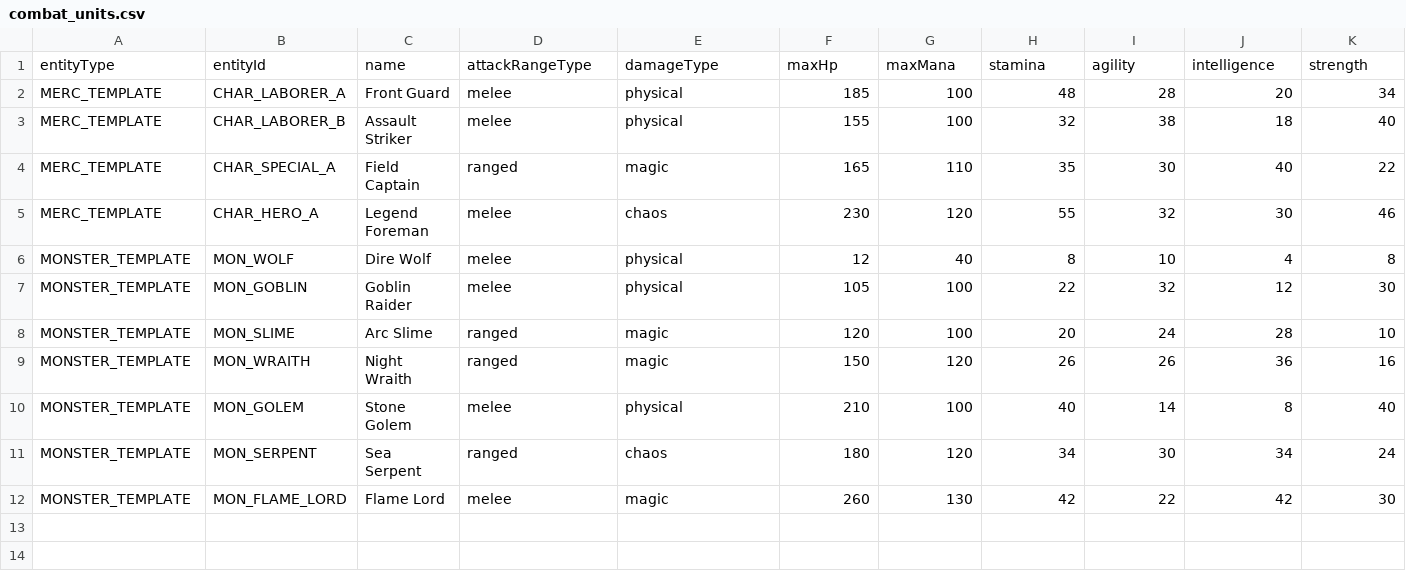
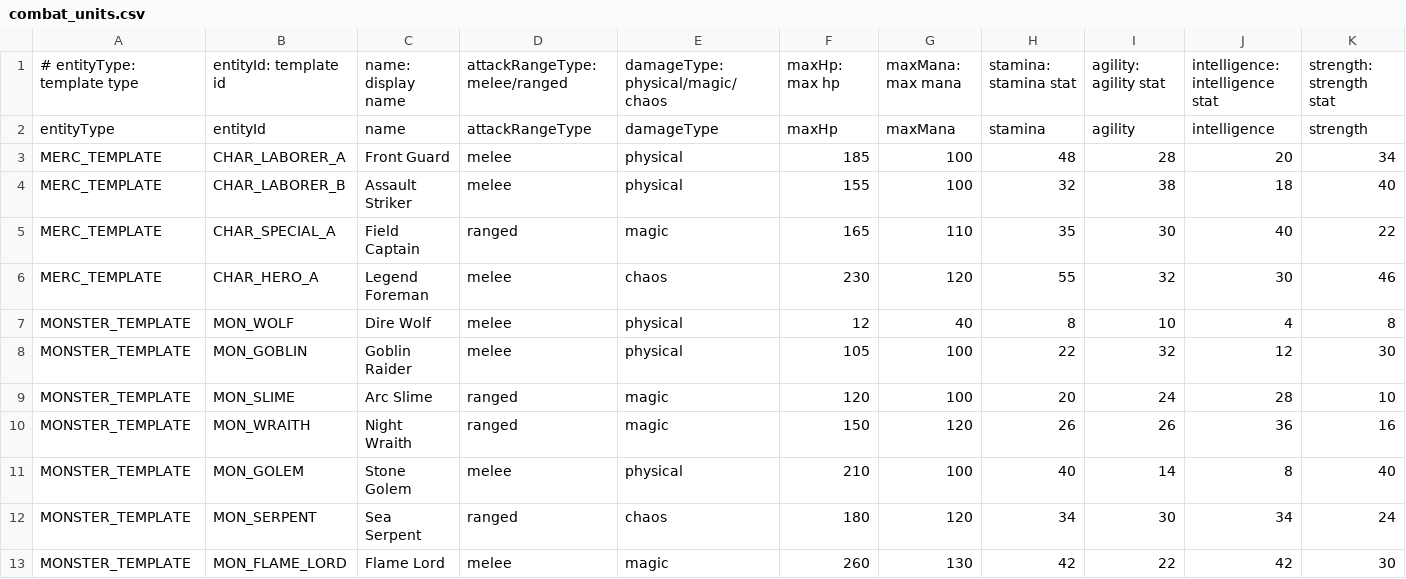
Before and after one commit to byunghwiyu/devgame2, a CSV file: data/combat_units.csv, drawn as a sheet; only a part is shown; rows hold the shown columns only; the diff names each change by its address in the sheet, - before the commit and + after, or states it on an @@ line.

Commit message:
chore: document csv columns and normalize csv encoding

```diff
--- a/data/combat_units.csv
+++ b/data/combat_units.csv
+row 1: # entityType: template type | entityId: template id | name: display name | attackRangeType: melee/ranged | damageType: physical/magic/chaos | maxHp: max hp | maxMana: max mana | stamina: stamina stat | agility: agility stat | intelligence: intelligence stat | strength: strength stat
```
Also changed, not shown: data/characters.csv, data/combat_skills.csv, 12 other files.
